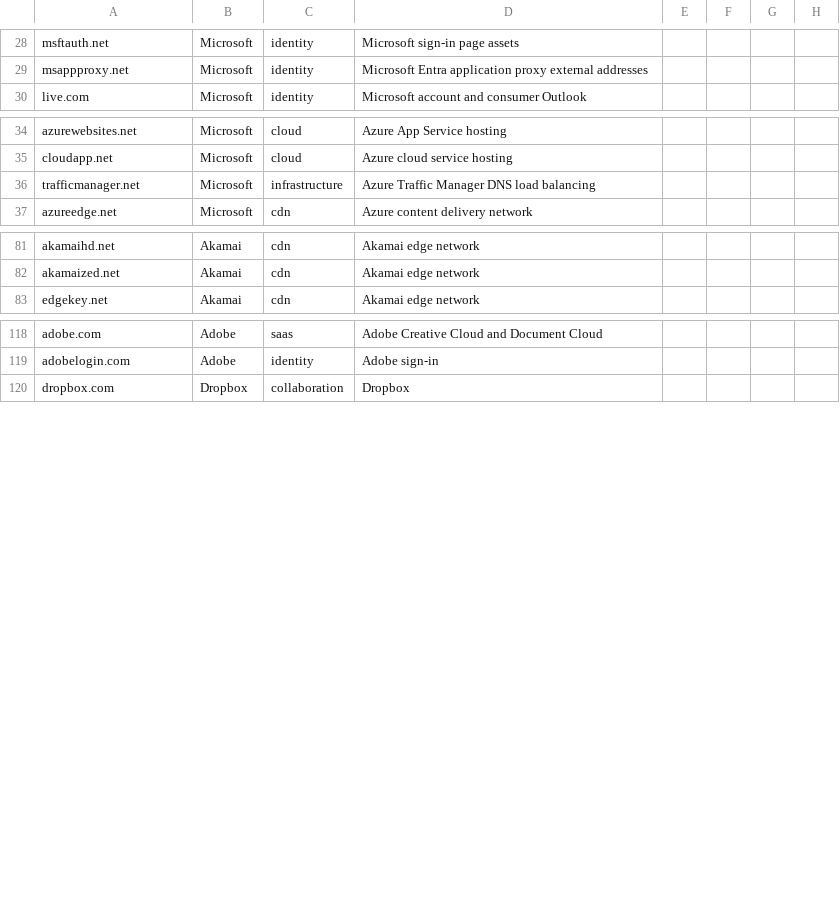
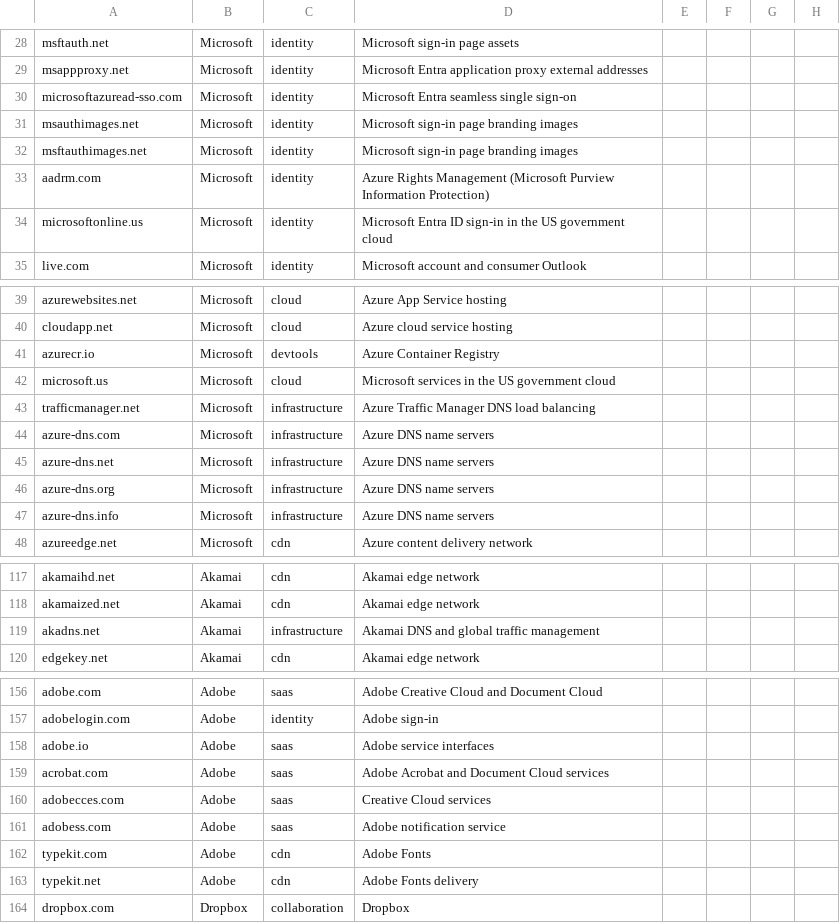
Before and after one commit to mike548141/takestock, a CSV file: src/takestock/data/vendor-domains.csv, drawn as a sheet; only a part is shown, gaps mark what is left out; the diff covers the shown part only; the diff names each change by its address in the sheet, - before the commit and + after, or states it on an @@ line.

```diff
--- a/src/takestock/data/vendor-domains.csv
+++ b/src/takestock/data/vendor-domains.csv
+row 30: microsoftazuread-sso.com | Microsoft | identity | Microsoft Entra seamless single sign-on
+row 31: msauthimages.net | Microsoft | identity | Microsoft sign-in page branding images
+row 32: msftauthimages.net | Microsoft | identity | Microsoft sign-in page branding images
+row 33: aadrm.com | Microsoft | identity | Azure Rights Management (Microsoft Purview Information Protection)
+row 34: microsoftonline.us | Microsoft | identity | Microsoft Entra ID sign-in in the US government cloud
+row 41: azurecr.io | Microsoft | devtools | Azure Container Registry
+row 42: microsoft.us | Microsoft | cloud | Microsoft services in the US government cloud
+row 44: azure-dns.com | Microsoft | infrastructure | Azure DNS name servers
+row 45: azure-dns.net | Microsoft | infrastructure | Azure DNS name servers
+row 46: azure-dns.org | Microsoft | infrastructure | Azure DNS name servers
+row 47: azure-dns.info | Microsoft | infrastructure | Azure DNS name servers
+row 119: akadns.net | Akamai | infrastructure | Akamai DNS and global traffic management
+row 158: adobe.io | Adobe | saas | Adobe service interfaces
+row 159: acrobat.com | Adobe | saas | Adobe Acrobat and Document Cloud services
+row 160: adobecces.com | Adobe | saas | Creative Cloud services
+row 161: adobess.com | Adobe | saas | Adobe notification service
+row 162: typekit.com | Adobe | cdn | Adobe Fonts
+row 163: typekit.net | Adobe | cdn | Adobe Fonts delivery
```
Also changed, not shown: 30 added rows elsewhere in this file, 1 other file.
